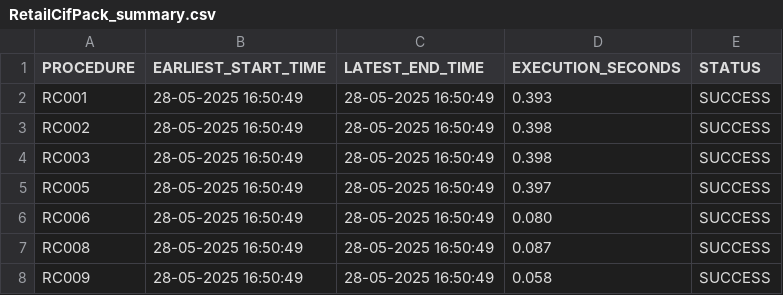
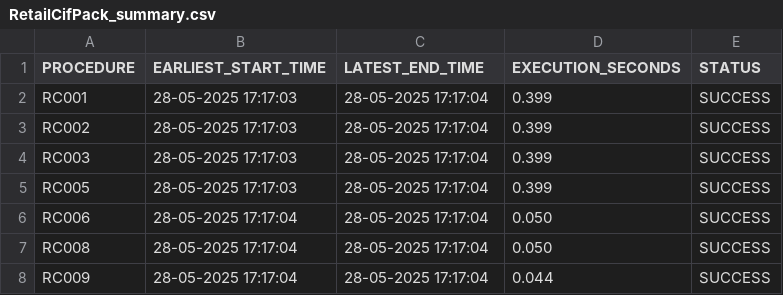
Before and after one commit to vasu-chaturvedi/extract, a CSV file: logs/RetailCifPack_summary.csv, drawn as a sheet.

```diff
--- a/logs/RetailCifPack_summary.csv
+++ b/logs/RetailCifPack_summary.csv
@@ -1,8 +1,8 @@
 PROCEDURE,EARLIEST_START_TIME,LATEST_END_TIME,EXECUTION_SECONDS,STATUS
-RC001,28-05-2025 16:50:49,28-05-2025 16:50:49,0.393,SUCCESS
-RC002,28-05-2025 16:50:49,28-05-2025 16:50:49,0.398,SUCCESS
-RC003,28-05-2025 16:50:49,28-05-2025 16:50:49,0.398,SUCCESS
-RC005,28-05-2025 16:50:49,28-05-2025 16:50:49,0.397,SUCCESS
-RC006,28-05-2025 16:50:49,28-05-2025 16:50:49,0.080,SUCCESS
-RC008,28-05-2025 16:50:49,28-05-2025 16:50:49,0.087,SUCCESS
-RC009,28-05-2025 16:50:49,28-05-2025 16:50:49,0.058,SUCCESS
+RC001,28-05-2025 17:17:03,28-05-2025 17:17:04,0.399,SUCCESS
+RC002,28-05-2025 17:17:03,28-05-2025 17:17:04,0.399,SUCCESS
+RC003,28-05-2025 17:17:03,28-05-2025 17:17:04,0.399,SUCCESS
+RC005,28-05-2025 17:17:03,28-05-2025 17:17:04,0.399,SUCCESS
+RC006,28-05-2025 17:17:04,28-05-2025 17:17:04,0.050,SUCCESS
+RC008,28-05-2025 17:17:04,28-05-2025 17:17:04,0.050,SUCCESS
+RC009,28-05-2025 17:17:04,28-05-2025 17:17:04,0.044,SUCCESS
```
Also changed, not shown: logs/RetailCifPack.csv, 8 other files.
